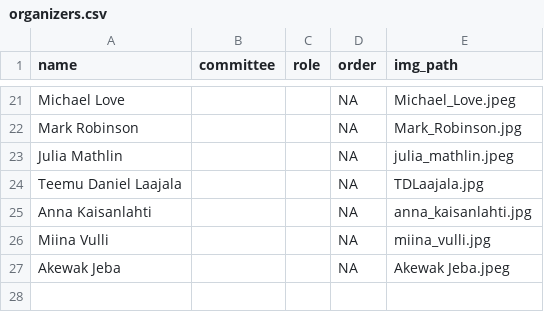
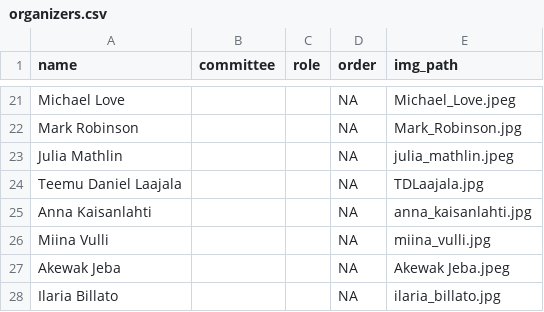
Before and after one commit to Bioconductor/EuroBioC2027, a CSV file: data/organizers.csv, drawn as a sheet; only a part is shown, gaps mark what is left out; the diff names each change by its address in the sheet, - before the commit and + after, or states it on an @@ line.

Commit message:
add ilaria

```diff
--- a/data/organizers.csv
+++ b/data/organizers.csv
+row 28: Ilaria Billato |  |  | NA | ilaria_billato.jpg
```
Also changed, not shown: 1 other file.
